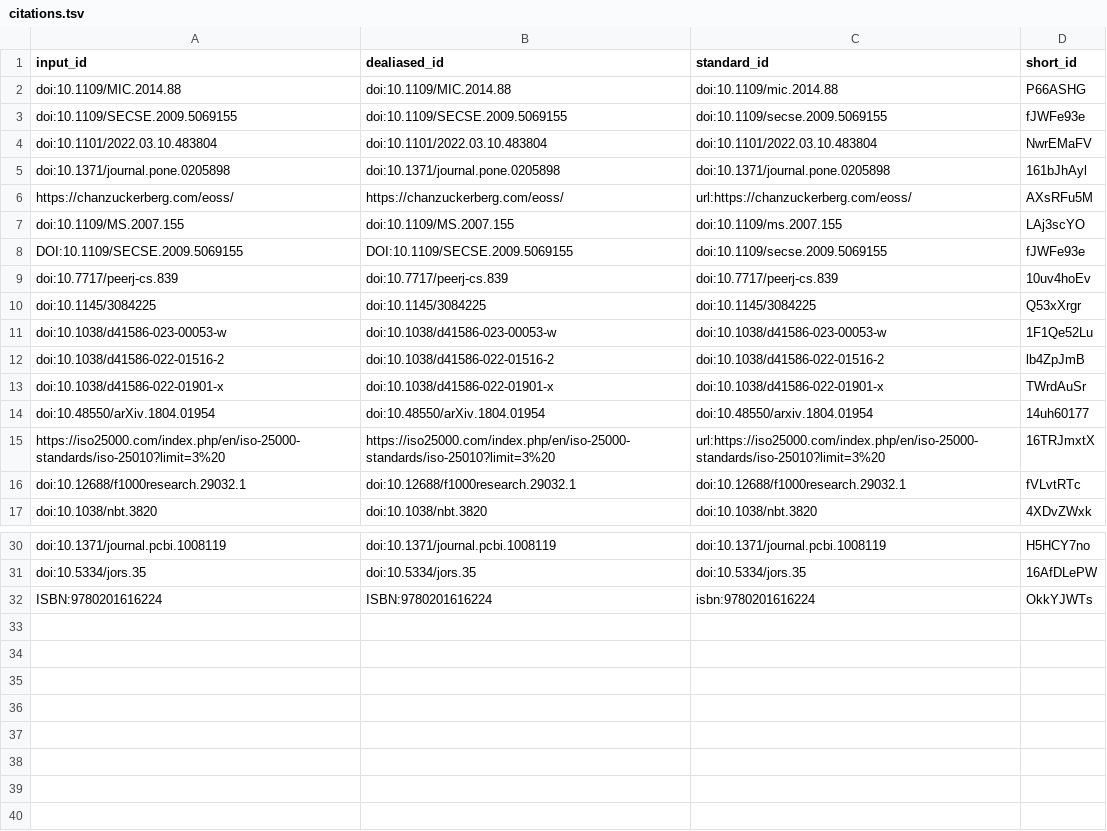
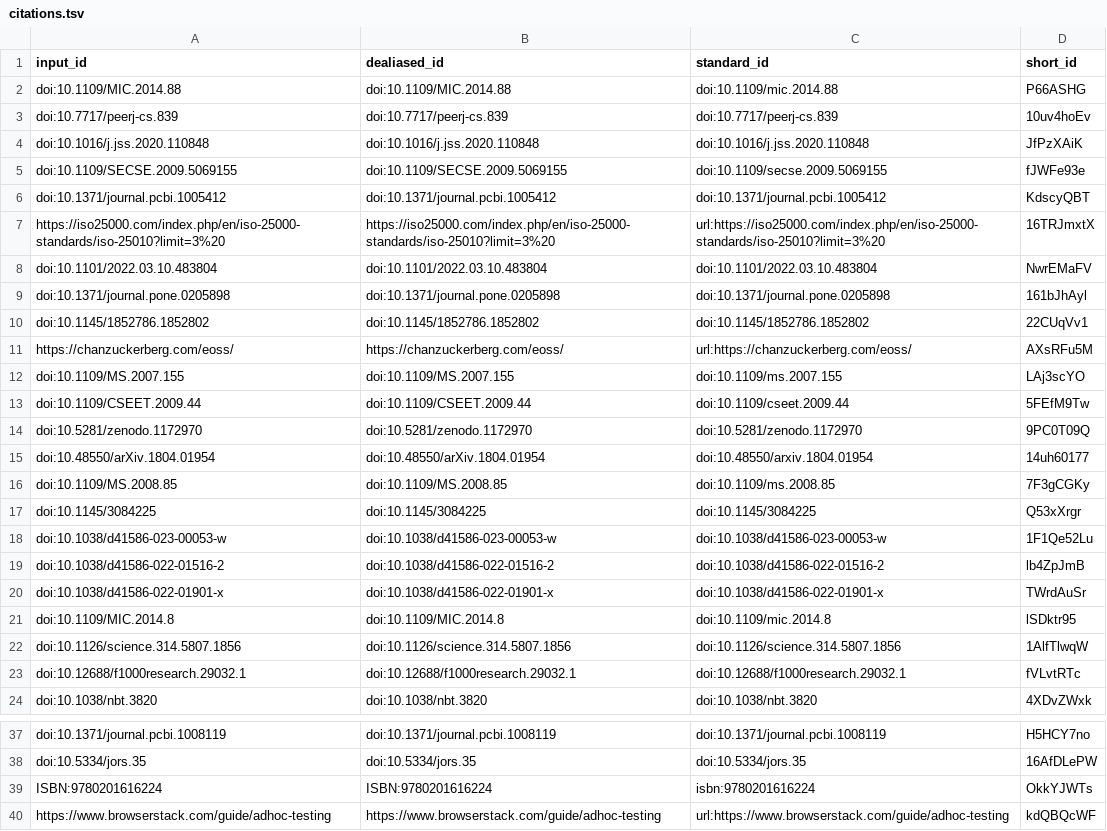
Before and after one commit to ferenckata/SQSeminarPaper, a TSV file: citations.tsv, drawn as a sheet; only a part is shown, gaps mark what is left out.

Commit message:
Merge pull request #17 from ferenckata/refinement [ci skip]
This build is based on
https://github.com/ferenckata/SQSeminarPaper/commit/4fe3884fb1ad695627ad66129df5b977dd6fe1da.

This commit was created by the following CI build and job:
https://github.com/ferenckata/SQSeminarPaper/commit/4fe3884fb1ad695627ad66129df5b977dd6fe1da/checks
https://github.com/ferenckata/SQSeminarPaper/actions/runs/6353359648

```diff
--- a/citations.tsv
+++ b/citations.tsv
@@ -2,9 +2,16 @@ input_id	dealiased_id	standard_id	short_id
 doi:10.1109/MIC.2014.88	doi:10.1109/MIC.2014.88	doi:10.1109/mic.2014.88	P66ASHG
+doi:10.7717/peerj-cs.839	doi:10.7717/peerj-cs.839	doi:10.7717/peerj-cs.839	10uv4hoEv
+doi:10.1016/j.jss.2020.110848	doi:10.1016/j.jss.2020.110848	doi:10.1016/j.jss.2020.110848	JfPzXAiK
 doi:10.1109/SECSE.2009.5069155	doi:10.1109/SECSE.2009.5069155	doi:10.1109/secse.2009.5069155	fJWFe93e
+doi:10.1371/journal.pcbi.1005412	doi:10.1371/journal.pcbi.1005412	doi:10.1371/journal.pcbi.1005412	KdscyQBT
+https://iso25000.com/index.php/en/iso-25000-standards/iso-25010?limit=3%20	https://iso25000.com/index.php/en/iso-25000-standards/iso-25010?limit=3%20	url:https://iso25000.com/index.php/en/iso-25000-standards/iso-25010?limit=3%20	16TRJmxtX
 doi:10.1101/2022.03.10.483804	doi:10.1101/2022.03.10.483804	doi:10.1101/2022.03.10.483804	NwrEMaFV
 doi:10.1371/journal.pone.0205898	doi:10.1371/journal.pone.0205898	doi:10.1371/journal.pone.0205898	161bJhAyl
+doi:10.1145/1852786.1852802	doi:10.1145/1852786.1852802	doi:10.1145/1852786.1852802	22CUqVv1
 https://chanzuckerberg.com/eoss/	https://chanzuckerberg.com/eoss/	url:https://chanzuckerberg.com/eoss/	AXsRFu5M
 doi:10.1109/MS.2007.155	doi:10.1109/MS.2007.155	doi:10.1109/ms.2007.155	LAj3scYO
-DOI:10.1109/SECSE.2009.5069155	DOI:10.1109/SECSE.2009.5069155	doi:10.1109/secse.2009.5069155	fJWFe93e
-doi:10.7717/peerj-cs.839	doi:10.7717/peerj-cs.839	doi:10.7717/peerj-cs.839	10uv4hoEv
+doi:10.1109/CSEET.2009.44	doi:10.1109/CSEET.2009.44	doi:10.1109/cseet.2009.44	5FEfM9Tw
+doi:10.5281/zenodo.1172970	doi:10.5281/zenodo.1172970	doi:10.5281/zenodo.1172970	9PC0T09Q
+doi:10.48550/arXiv.1804.01954	doi:10.48550/arXiv.1804.01954	doi:10.48550/arxiv.1804.01954	14uh60177
+doi:10.1109/MS.2008.85	doi:10.1109/MS.2008.85	doi:10.1109/ms.2008.85	7F3gCGKy
 doi:10.1145/3084225	doi:10.1145/3084225	doi:10.1145/3084225	Q53xXrgr
@@ -13,4 +20,4 @@ doi:10.1038/d41586-022-01516-2	doi:10.1038/d41586-022-01516-2	doi:10.1038/d41586
 doi:10.1038/d41586-022-01901-x	doi:10.1038/d41586-022-01901-x	doi:10.1038/d41586-022-01901-x	TWrdAuSr
-doi:10.48550/arXiv.1804.01954	doi:10.48550/arXiv.1804.01954	doi:10.48550/arxiv.1804.01954	14uh60177
-https://iso25000.com/index.php/en/iso-25000-standards/iso-25010?limit=3%20	https://iso25000.com/index.php/en/iso-25000-standards/iso-25010?limit=3%20	url:https://iso25000.com/index.php/en/iso-25000-standards/iso-25010?limit=3%20	16TRJmxtX
+doi:10.1109/MIC.2014.8	doi:10.1109/MIC.2014.8	doi:10.1109/mic.2014.8	lSDktr95
+doi:10.1126/science.314.5807.1856	doi:10.1126/science.314.5807.1856	doi:10.1126/science.314.5807.1856	1AlfTlwqW
 doi:10.12688/f1000research.29032.1	doi:10.12688/f1000research.29032.1	doi:10.12688/f1000research.29032.1	fVLvtRTc
@@ -32 +39,2 @@ doi:10.5334/jors.35	doi:10.5334/jors.35	doi:10.5334/jors.35	16AfDLePW
 ISBN:9780201616224	ISBN:9780201616224	isbn:9780201616224	OkkYJWTs
+https://www.browserstack.com/guide/adhoc-testing	https://www.browserstack.com/guide/adhoc-testing	url:https://www.browserstack.com/guide/adhoc-testing	kdQBQcWF
```
Also changed, not shown: 7 other files.
